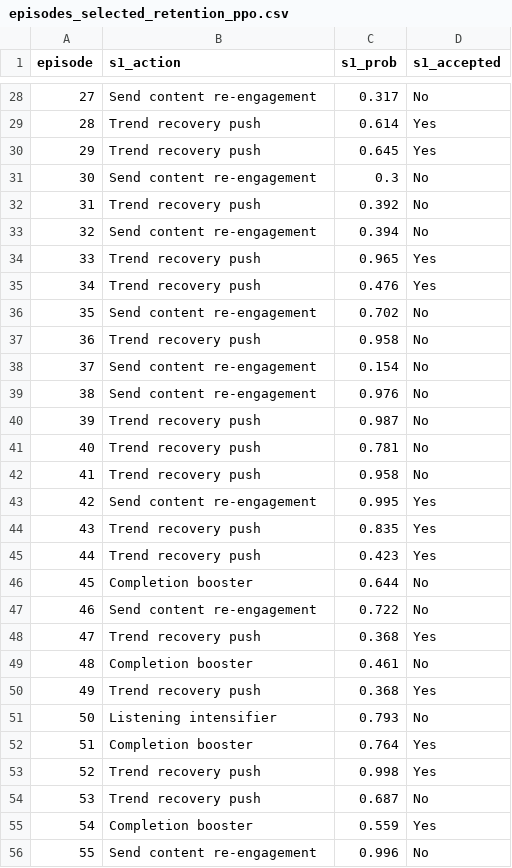
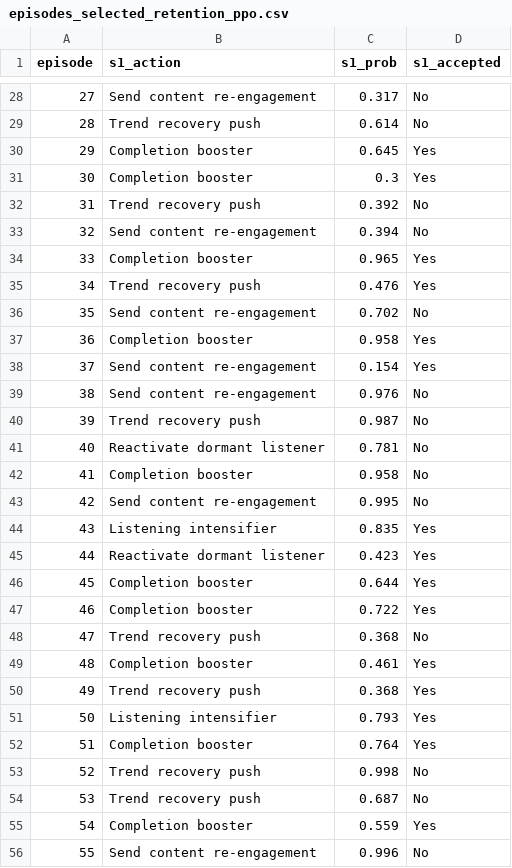
Before and after one commit to NicolasKappuru/customer-churn-prediction, a CSV file: workshops/wfinal/evaluations/results/episodes_selected_retention_ppo.csv, drawn as a sheet; only a part is shown, gaps mark what is left out; the diff covers the shown part only.

```diff
--- a/workshops/wfinal/evaluations/results/episodes_selected_retention_ppo.csv
+++ b/workshops/wfinal/evaluations/results/episodes_selected_retention_ppo.csv
@@ -28,27 +28,27 @@ episode,s1_action,s1_prob,s1_accepted
 27,Send content re-engagement,0.317,No
-28,Trend recovery push,0.614,Yes
-29,Trend recovery push,0.645,Yes
-30,Send content re-engagement,0.3,No
+28,Trend recovery push,0.614,No
+29,Completion booster,0.645,Yes
+30,Completion booster,0.3,Yes
 31,Trend recovery push,0.392,No
 32,Send content re-engagement,0.394,No
-33,Trend recovery push,0.965,Yes
+33,Completion booster,0.965,Yes
 34,Trend recovery push,0.476,Yes
 35,Send content re-engagement,0.702,No
-36,Trend recovery push,0.958,No
-37,Send content re-engagement,0.154,No
+36,Completion booster,0.958,Yes
+37,Send content re-engagement,0.154,Yes
 38,Send content re-engagement,0.976,No
 39,Trend recovery push,0.987,No
-40,Trend recovery push,0.781,No
-41,Trend recovery push,0.958,No
-42,Send content re-engagement,0.995,Yes
-43,Trend recovery push,0.835,Yes
-44,Trend recovery push,0.423,Yes
-45,Completion booster,0.644,No
-46,Send content re-engagement,0.722,No
-47,Trend recovery push,0.368,Yes
-48,Completion booster,0.461,No
+40,Reactivate dormant listener,0.781,No
+41,Completion booster,0.958,No
+42,Send content re-engagement,0.995,No
+43,Listening intensifier,0.835,Yes
+44,Reactivate dormant listener,0.423,Yes
+45,Completion booster,0.644,Yes
+46,Completion booster,0.722,Yes
+47,Trend recovery push,0.368,No
+48,Completion booster,0.461,Yes
 49,Trend recovery push,0.368,Yes
-50,Listening intensifier,0.793,No
+50,Listening intensifier,0.793,Yes
 51,Completion booster,0.764,Yes
-52,Trend recovery push,0.998,Yes
+52,Trend recovery push,0.998,No
 53,Trend recovery push,0.687,No
```
Also changed, not shown: 33 edited cells elsewhere in this file, workshops/wfinal/evaluations/results/episodes_selected_retention_dqn.csv, workshops/wfinal/evaluations/results/retention_episodes.csv, 33 other files.
